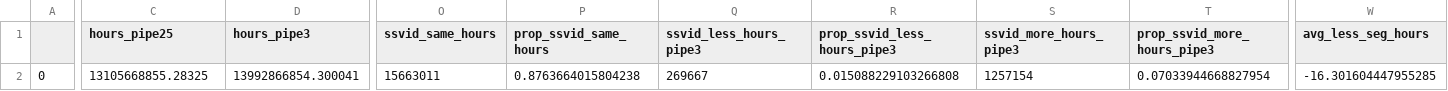
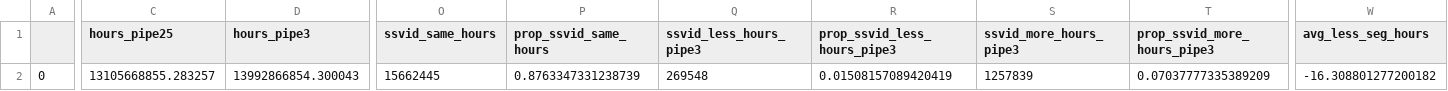
Before and after one commit to GlobalFishingWatch/pipe-segment, a CSV file: qa/runs/20230607/data/summary_ssvid_segment_stats.csv, drawn as a sheet; only a part is shown, gaps mark what is left out; the diff covers the shown part only; the diff names each change by its address in the sheet, - before the commit and + after, or states it on an @@ line.

```diff
--- a/qa/runs/20230607/data/summary_ssvid_segment_stats.csv
+++ b/qa/runs/20230607/data/summary_ssvid_segment_stats.csv
-C2 (hours_pipe25): 13105668855.28325
+C2 (hours_pipe25): 13105668855.283257
-D2 (hours_pipe3): 13992866854.300041
+D2 (hours_pipe3): 13992866854.300043
-O2 (ssvid_same_hours): 15663011
+O2 (ssvid_same_hours): 15662445
-P2 (prop_ssvid_same_hours): 0.8763664015804238
+P2 (prop_ssvid_same_hours): 0.8763347331238739
-Q2 (ssvid_less_hours_pipe3): 269667
+Q2 (ssvid_less_hours_pipe3): 269548
-R2 (prop_ssvid_less_hours_pipe3): 0.015088229103266808
+R2 (prop_ssvid_less_hours_pipe3): 0.01508157089420419
-S2 (ssvid_more_hours_pipe3): 1257154
+S2 (ssvid_more_hours_pipe3): 1257839
-T2 (prop_ssvid_more_hours_pipe3): 0.07033944668827954
+T2 (prop_ssvid_more_hours_pipe3): 0.07037777335389209
-W2 (avg_less_seg_hours): -16.301604447955285
+W2 (avg_less_seg_hours): -16.308801277200182
```
Also changed, not shown: 1 edited cell elsewhere in this file, 21 other files.
